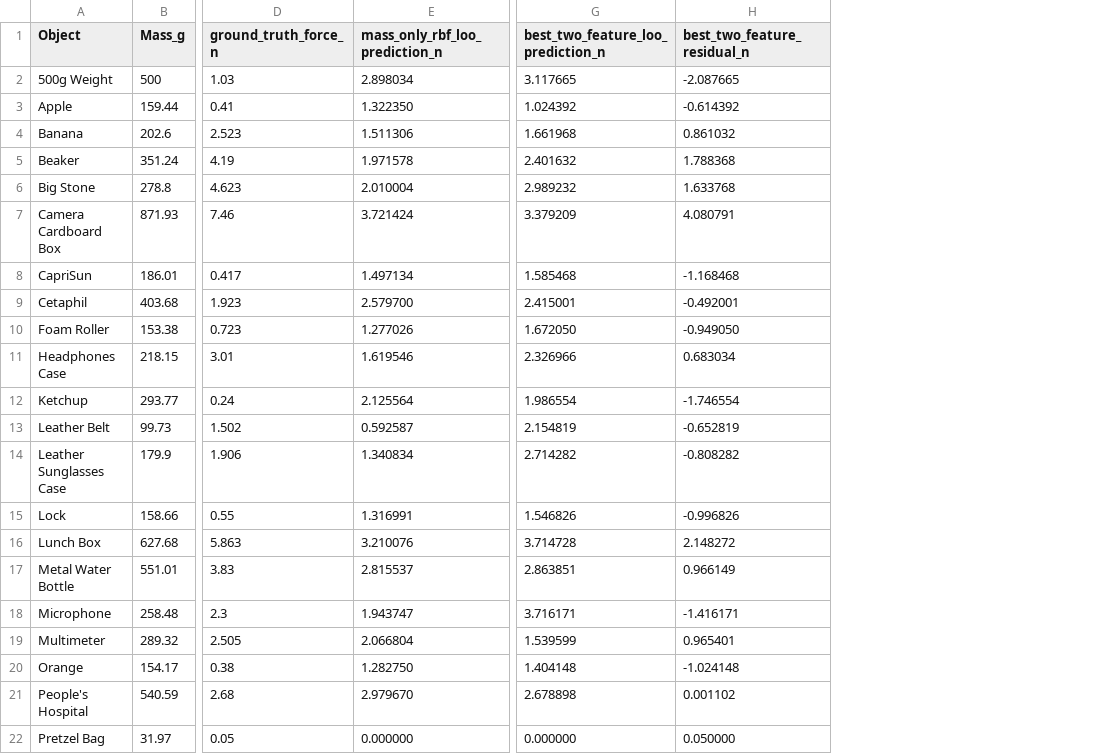
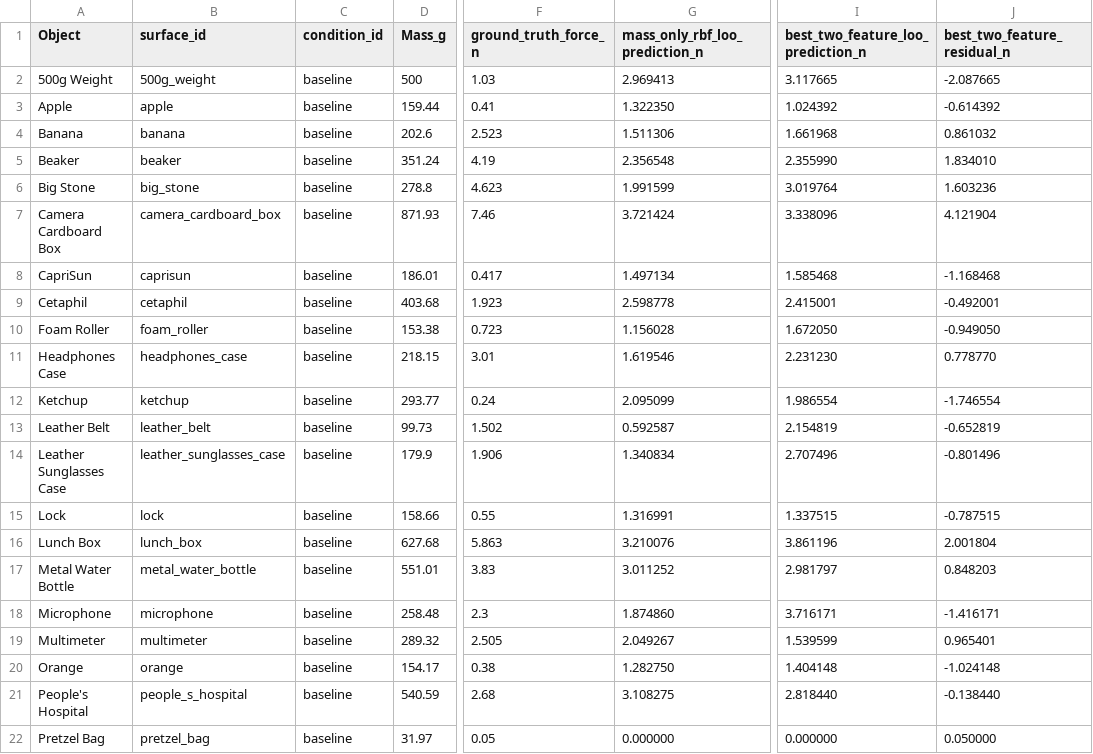
Before and after one commit to Sensei-Yoshi/GSETGripper, a CSV file: Figures/regression_teseting/matforce_regression_loo_predictions.csv, drawn as a sheet; only a part is shown, gaps mark what is left out; addresses are those after the commit; the diff covers the shown part only; the diff names each change by its address in the sheet, - before the commit and + after, or states it on an @@ line.

```diff
--- a/Figures/regression_teseting/matforce_regression_loo_predictions.csv
+++ b/Figures/regression_teseting/matforce_regression_loo_predictions.csv
+column B (surface_id), rows 2-22: 500g_weight | apple | banana | beaker | big_stone | camera_cardboard_box | caprisun | cetaphil | foam_roller | headphones_case | ketchup | leather_belt | leather_sunglasses_case | lock | lunch_box | metal_water_bottle | microphone | multimeter | orange | people_s_hospital | pretzel_bag
+column C (condition_id), rows 2-22: all baseline
-G2 (mass_only_rbf_loo_prediction_n): 2.898034
+G2 (mass_only_rbf_loo_prediction_n): 2.969413
-G5 (mass_only_rbf_loo_prediction_n): 1.971578
+G5 (mass_only_rbf_loo_prediction_n): 2.356548
-I5: 2.401632
+I5: 2.355990
-J5 (best_two_feature_residual_n): 1.788368
+J5 (best_two_feature_residual_n): 1.834010
-G6 (mass_only_rbf_loo_prediction_n): 2.010004
+G6 (mass_only_rbf_loo_prediction_n): 1.991599
-I6: 2.989232
+I6: 3.019764
-J6 (best_two_feature_residual_n): 1.633768
+J6 (best_two_feature_residual_n): 1.603236
-I7: 3.379209
+I7: 3.338096
-J7 (best_two_feature_residual_n): 4.080791
+J7 (best_two_feature_residual_n): 4.121904
-G9 (mass_only_rbf_loo_prediction_n): 2.579700
+G9 (mass_only_rbf_loo_prediction_n): 2.598778
-G10 (mass_only_rbf_loo_prediction_n): 1.277026
+G10 (mass_only_rbf_loo_prediction_n): 1.156028
-I11: 2.326966
+I11: 2.231230
-J11 (best_two_feature_residual_n): 0.683034
+J11 (best_two_feature_residual_n): 0.778770
-G12 (mass_only_rbf_loo_prediction_n): 2.125564
+G12 (mass_only_rbf_loo_prediction_n): 2.095099
-I14: 2.714282
+I14: 2.707496
-J14 (best_two_feature_residual_n): -0.808282
+J14 (best_two_feature_residual_n): -0.801496
-I15: 1.546826
+I15: 1.337515
-J15 (best_two_feature_residual_n): -0.996826
+J15 (best_two_feature_residual_n): -0.787515
-I16: 3.714728
+I16: 3.861196
-J16 (best_two_feature_residual_n): 2.148272
+J16 (best_two_feature_residual_n): 2.001804
-G17 (mass_only_rbf_loo_prediction_n): 2.815537
+G17 (mass_only_rbf_loo_prediction_n): 3.011252
-I17: 2.863851
+I17: 2.981797
-J17 (best_two_feature_residual_n): 0.966149
+J17 (best_two_feature_residual_n): 0.848203
-G18 (mass_only_rbf_loo_prediction_n): 1.943747
+G18 (mass_only_rbf_loo_prediction_n): 1.874860
-G19 (mass_only_rbf_loo_prediction_n): 2.066804
+G19 (mass_only_rbf_loo_prediction_n): 2.049267
-G21 (mass_only_rbf_loo_prediction_n): 2.979670
+G21 (mass_only_rbf_loo_prediction_n): 3.108275
-I21: 2.678898
+I21: 2.818440
-J21 (best_two_feature_residual_n): 0.001102
+J21 (best_two_feature_residual_n): -0.138440
```
Also changed, not shown: 13 edited cells elsewhere in this file, Figures/regression_teseting/matforce_regression_metrics.csv, 46 other files.
